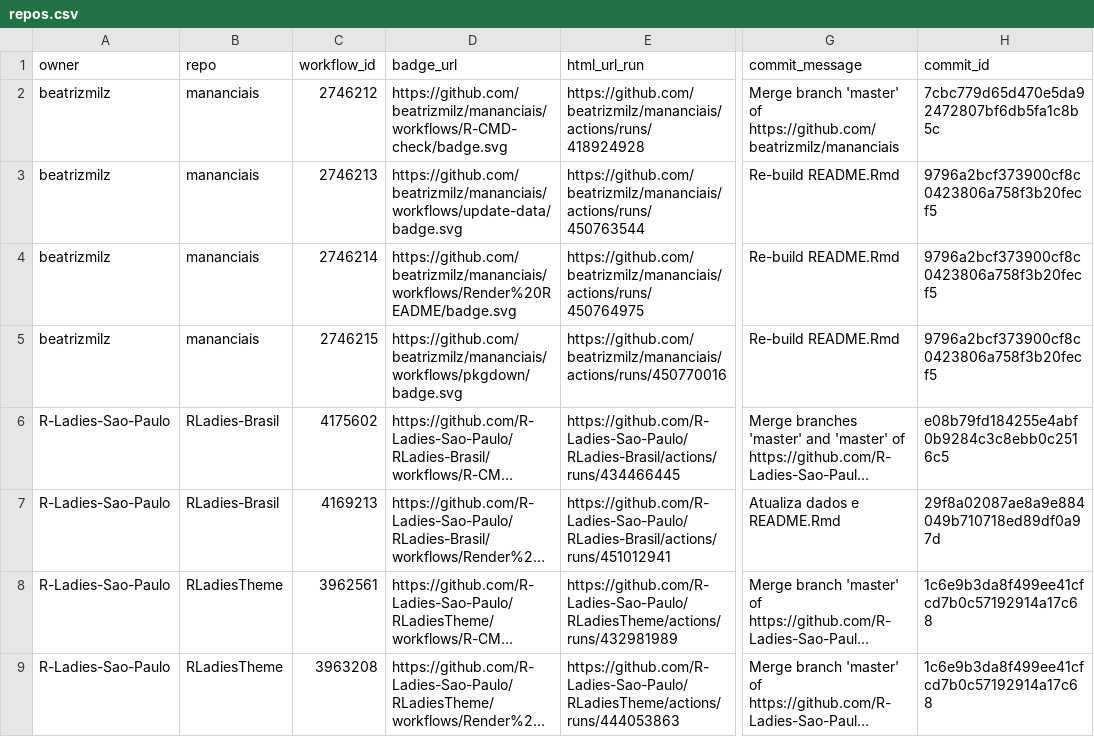
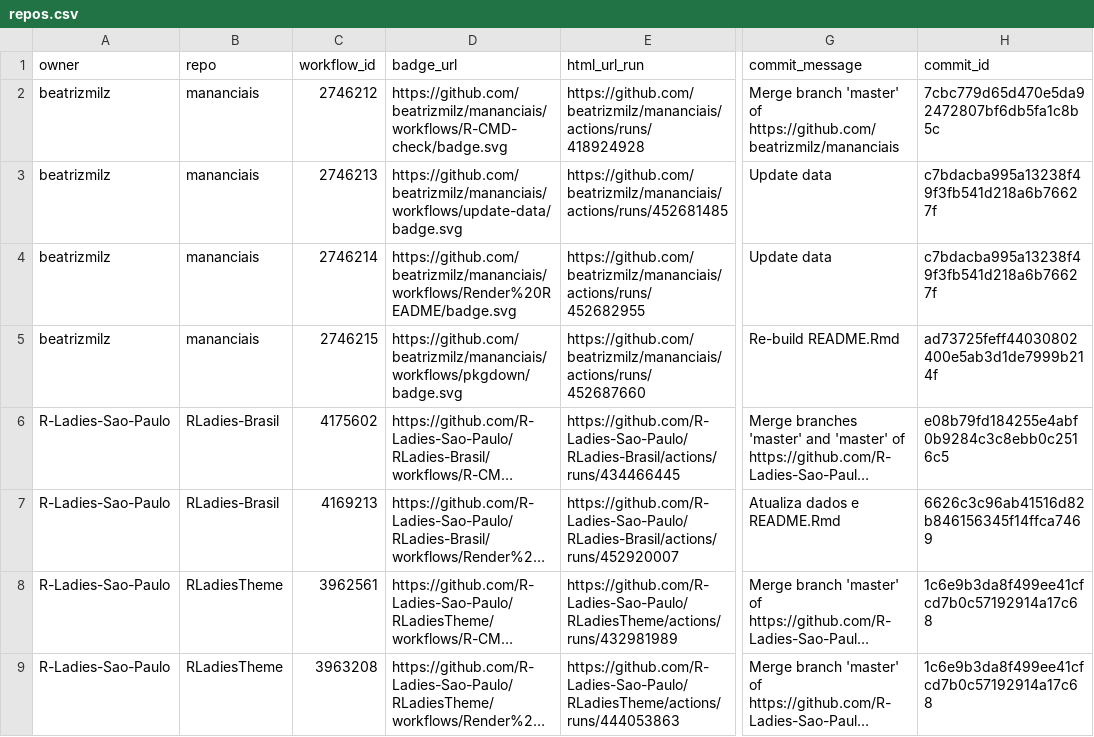
Before and after one commit to beatrizmilz/status, a CSV file: repos.csv, drawn as a sheet; only a part is shown, gaps mark what is left out; long unchanged cells end in …; the diff names each change by its address in the sheet, - before the commit and + after, or states it on an @@ line.

```diff
--- a/repos.csv
+++ b/repos.csv
-E3 (html_url_run): https://github.com/beatrizmilz/mananciais/actions/runs/450763544
+E3 (html_url_run): https://github.com/beatrizmilz/mananciais/actions/runs/452681485
-G3:G4 (commit_message): Re-build README.Rmd
+G3:G4 (commit_message): Update data
-H3:H4 (commit_id): 9796a2bcf373900cf8c0423806a758f3b20fecf5
+H3:H4 (commit_id): c7bdacba995a13238f49f3fb541d218a6b76627f
-E4 (html_url_run): https://github.com/beatrizmilz/mananciais/actions/runs/450764975
+E4 (html_url_run): https://github.com/beatrizmilz/mananciais/actions/runs/452682955
-E5 (html_url_run): https://github.com/beatrizmilz/mananciais/actions/runs/450770016
+E5 (html_url_run): https://github.com/beatrizmilz/mananciais/actions/runs/452687660
-H5 (commit_id): 9796a2bcf373900cf8c0423806a758f3b20fecf5
+H5 (commit_id): ad73725feff44030802400e5ab3d1de7999b214f
-E7 (html_url_run): https://github.com/R-Ladies-Sao-Paulo/RLadies-Brasil/actions/runs/451012941
+E7 (html_url_run): https://github.com/R-Ladies-Sao-Paulo/RLadies-Brasil/actions/runs/452920007
-H7 (commit_id): 29f8a02087ae8a9e884049b710718ed89df0a97d
+H7 (commit_id): 6626c3c96ab41516d82b846156345f14ffca7469
```
Also changed, not shown: 1 other file.
